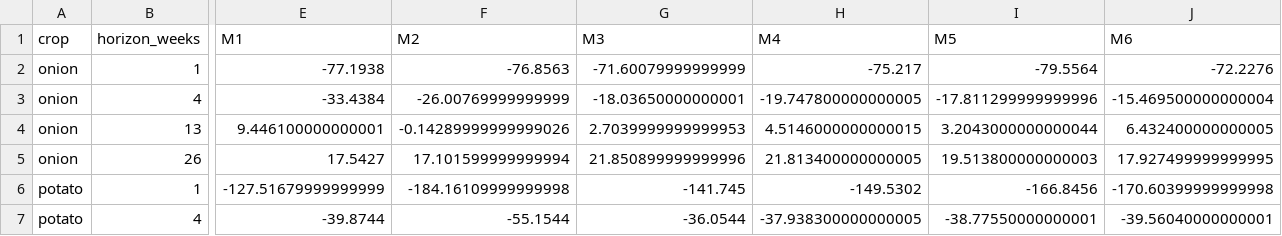
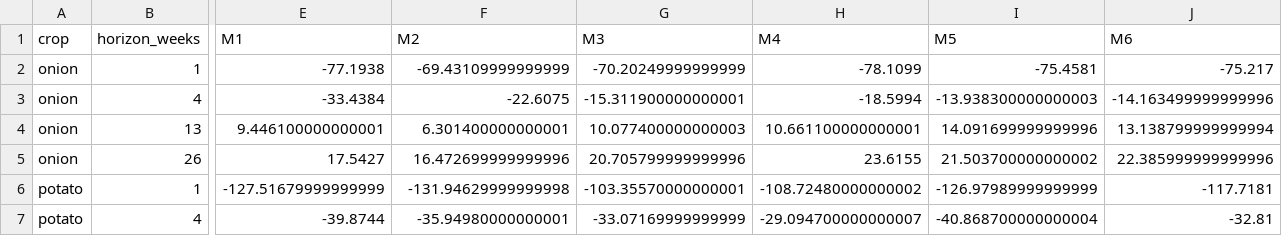
Before and after one commit to masroor01/TOP-Digital-Twin, a CSV file: Model_Output/table_horizon_skill.csv, drawn as a sheet; only a part is shown, gaps mark what is left out; the diff covers the shown part only; the diff names each change by its address in the sheet, - before the commit and + after, or states it on an @@ line.

```diff
--- a/Model_Output/table_horizon_skill.csv
+++ b/Model_Output/table_horizon_skill.csv
-F2 (M2): -76.8563
+F2 (M2): -69.43109999999999
-G2 (M3): -71.60079999999999
+G2 (M3): -70.20249999999999
-H2 (M4): -75.217
+H2 (M4): -78.1099
-I2 (M5): -79.5564
+I2 (M5): -75.4581
-J2 (M6): -72.2276
+J2 (M6): -75.217
-F3 (M2): -26.00769999999999
+F3 (M2): -22.6075
-G3 (M3): -18.03650000000001
+G3 (M3): -15.311900000000001
-H3 (M4): -19.747800000000005
+H3 (M4): -18.5994
-I3 (M5): -17.811299999999996
+I3 (M5): -13.938300000000003
-J3 (M6): -15.469500000000004
+J3 (M6): -14.163499999999996
-F4 (M2): -0.14289999999999026
+F4 (M2): 6.301400000000001
-G4 (M3): 2.7039999999999953
+G4 (M3): 10.077400000000003
-H4 (M4): 4.5146000000000015
+H4 (M4): 10.661100000000001
-I4 (M5): 3.2043000000000044
+I4 (M5): 14.091699999999996
-J4 (M6): 6.432400000000005
+J4 (M6): 13.138799999999994
-F5 (M2): 17.101599999999994
+F5 (M2): 16.472699999999996
-G5 (M3): 21.850899999999996
+G5 (M3): 20.705799999999996
-H5 (M4): 21.813400000000005
+H5 (M4): 23.6155
-I5 (M5): 19.513800000000003
+I5 (M5): 21.503700000000002
-J5 (M6): 17.927499999999995
+J5 (M6): 22.385999999999996
-F6 (M2): -184.16109999999998
+F6 (M2): -131.94629999999998
-G6 (M3): -141.745
+G6 (M3): -103.35570000000001
-H6 (M4): -149.5302
+H6 (M4): -108.72480000000002
-I6 (M5): -166.8456
+I6 (M5): -126.97989999999999
-J6 (M6): -170.60399999999998
+J6 (M6): -117.7181
-F7 (M2): -55.1544
+F7 (M2): -35.94980000000001
-G7 (M3): -36.0544
+G7 (M3): -33.07169999999999
-H7 (M4): -37.938300000000005
+H7 (M4): -29.094700000000007
-I7 (M5): -38.77550000000001
+I7 (M5): -40.868700000000004
-J7 (M6): -39.56040000000001
+J7 (M6): -32.81
```
Also changed, not shown: 30 edited cells elsewhere in this file, Model_Output/ablation_raw_results.csv, Model_Output/table_mcs.csv, 44 other files.
